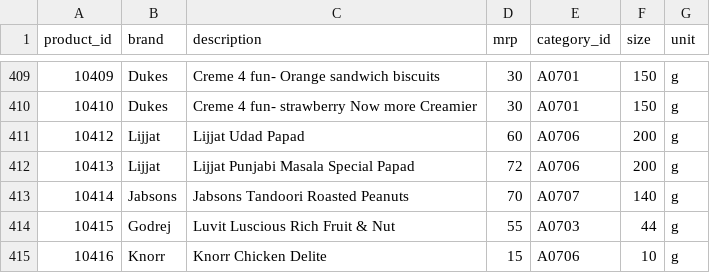
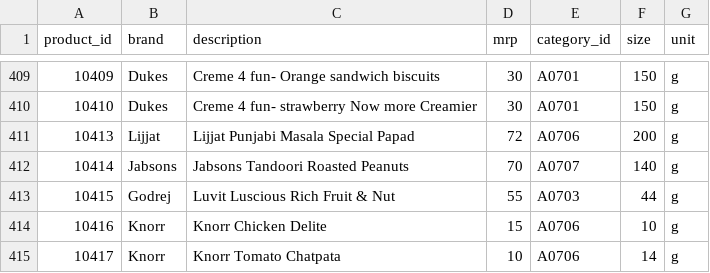
Before and after one commit to rupesh-thakare/edlp, a CSV file: main_catalog.csv, drawn as a sheet; only a part is shown, gaps mark what is left out; the shorter side is filled out with more unchanged rows.

```diff
--- a/main_catalog.csv
+++ b/main_catalog.csv
@@ -410,3 +410,2 @@ product_id,brand,description,mrp,category_id,size,unit
 10410,Dukes,Creme 4 fun- strawberry Now more Creamier,30,A0701,150,g
-10412,Lijjat,Lijjat Udad Papad,60,A0706,200,g
 10413,Lijjat,Lijjat Punjabi Masala Special Papad,72,A0706,200,g
```
Also changed, not shown: main_product_inventory.csv, 1 other file.
